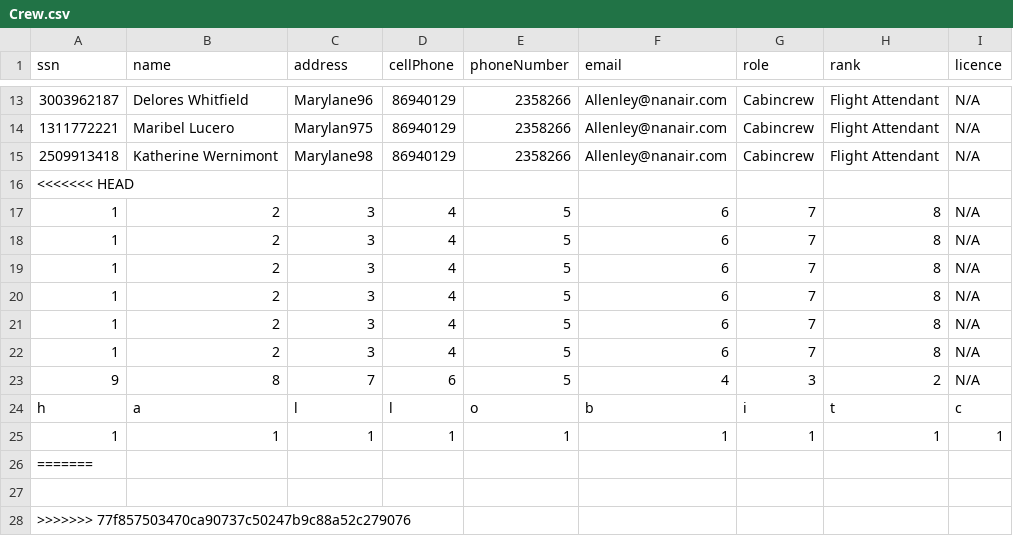
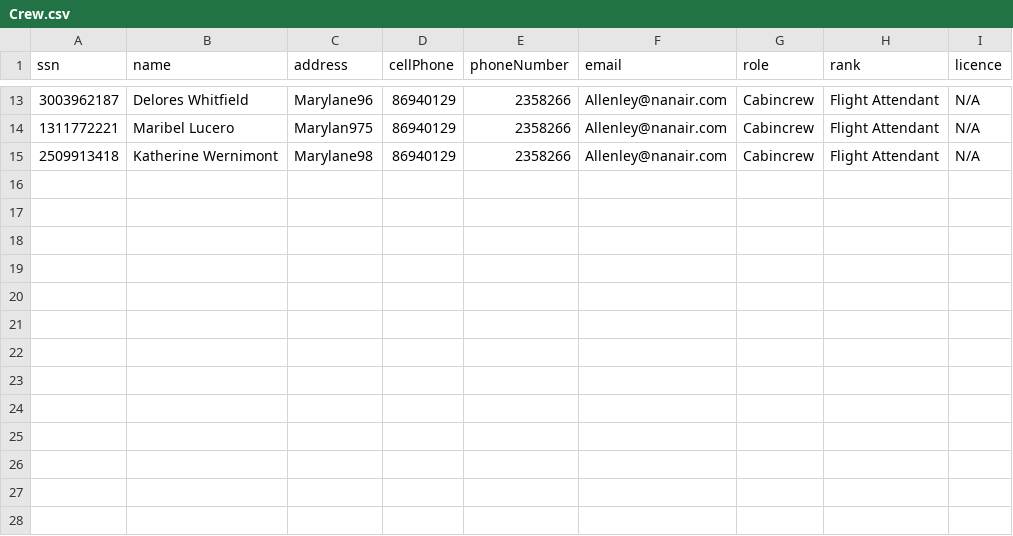
Before and after one commit to andri95/Verklegt1_AHERO, a CSV file: Data/Crew.csv, drawn as a sheet; only a part is shown, gaps mark what is left out; the diff names each change by its address in the sheet, - before the commit and + after, or states it on an @@ line.

```diff
--- a/Data/Crew.csv
+++ b/Data/Crew.csv
-row 16: <<<<<<< HEAD
-row 17: 1 | 2 | 3 | 4 | 5 | 6 | 7 | 8 | N/A
-row 18: 1 | 2 | 3 | 4 | 5 | 6 | 7 | 8 | N/A
-row 19: 1 | 2 | 3 | 4 | 5 | 6 | 7 | 8 | N/A
-row 20: 1 | 2 | 3 | 4 | 5 | 6 | 7 | 8 | N/A
-row 21: 1 | 2 | 3 | 4 | 5 | 6 | 7 | 8 | N/A
-row 22: 1 | 2 | 3 | 4 | 5 | 6 | 7 | 8 | N/A
-row 23: 9 | 8 | 7 | 6 | 5 | 4 | 3 | 2 | N/A
-row 24: h | a | l | l | o | b | i | t | c
-row 25: 1 | 1 | 1 | 1 | 1 | 1 | 1 | 1 | 1
-row 26: =======
-row 27: (empty)
-row 28: >>>>>>> 77f857503470ca90737c50247b9c88a52c279076
```
Also changed, not shown: 1 other file.
